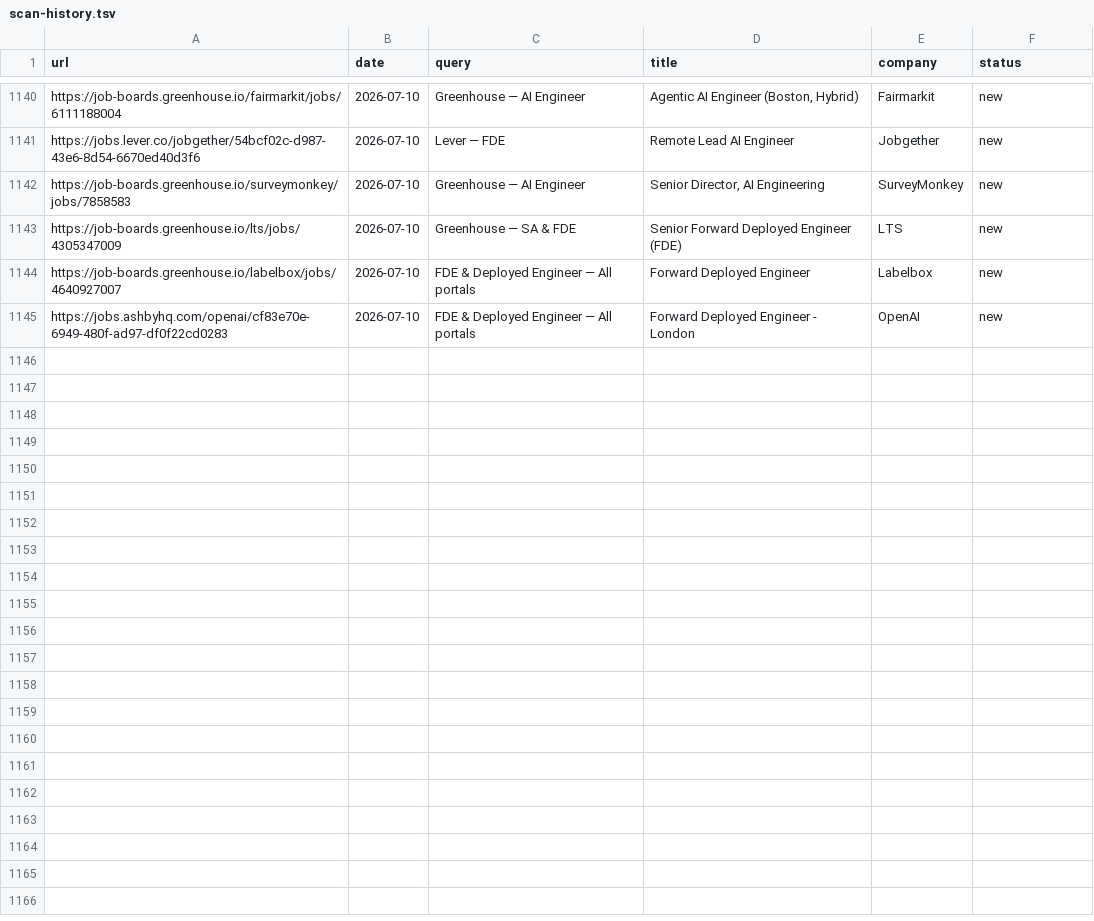
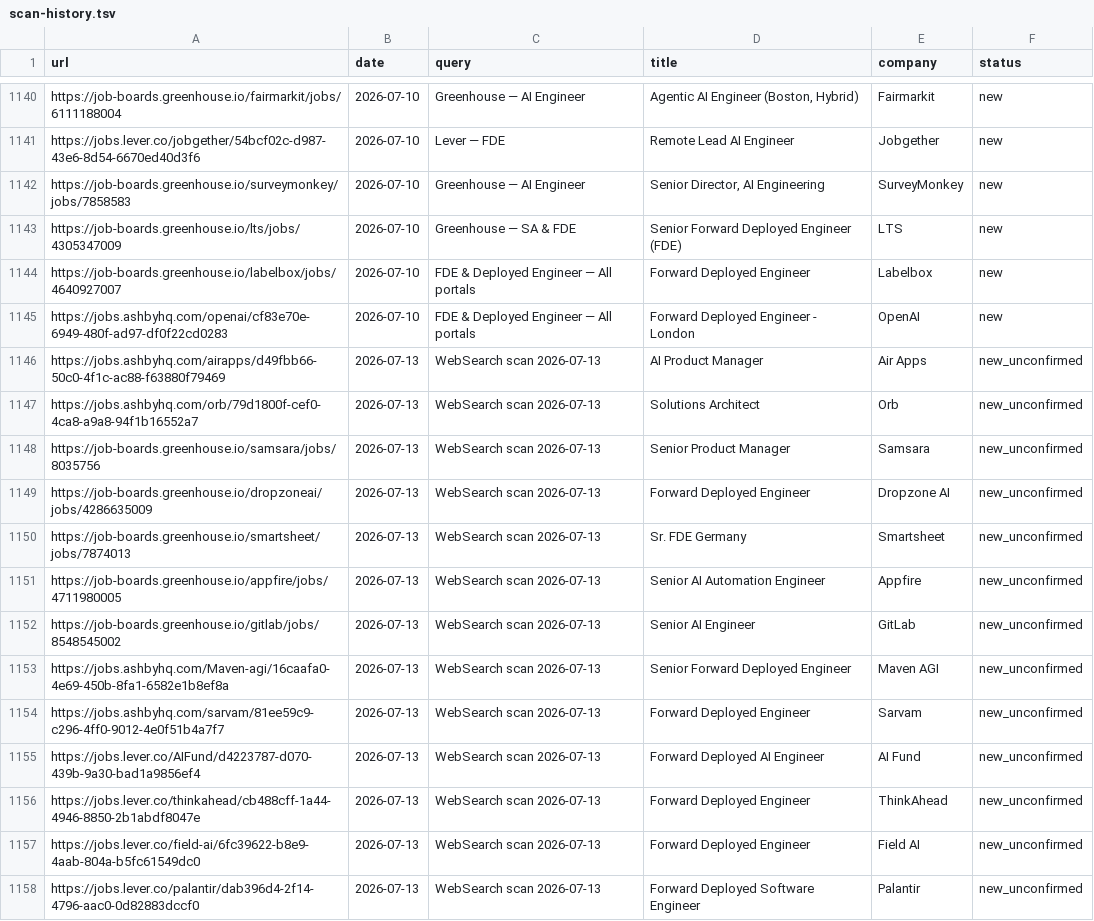
Before and after one commit to pc037/career-ops, a TSV file: data/scan-history.tsv, drawn as a sheet; only a part is shown, gaps mark what is left out; the diff covers the shown part only.

```diff
--- a/data/scan-history.tsv
+++ b/data/scan-history.tsv
@@ -1145 +1145,14 @@ https://job-boards.greenhouse.io/labelbox/jobs/4640927007	2026-07-10	FDE & Deplo
 https://jobs.ashbyhq.com/openai/cf83e70e-6949-480f-ad97-df0f22cd0283	2026-07-10	FDE & Deployed Engineer — All portals	Forward Deployed Engineer - London	OpenAI	new
+https://jobs.ashbyhq.com/airapps/d49fbb66-50c0-4f1c-ac88-f63880f79469	2026-07-13	WebSearch scan 2026-07-13	AI Product Manager	Air Apps	new_unconfirmed
+https://jobs.ashbyhq.com/orb/79d1800f-cef0-4ca8-a9a8-94f1b16552a7	2026-07-13	WebSearch scan 2026-07-13	Solutions Architect	Orb	new_unconfirmed
+https://job-boards.greenhouse.io/samsara/jobs/8035756	2026-07-13	WebSearch scan 2026-07-13	Senior Product Manager	Samsara	new_unconfirmed
+https://job-boards.greenhouse.io/dropzoneai/jobs/4286635009	2026-07-13	WebSearch scan 2026-07-13	Forward Deployed Engineer	Dropzone AI	new_unconfirmed
+https://job-boards.greenhouse.io/smartsheet/jobs/7874013	2026-07-13	WebSearch scan 2026-07-13	Sr. FDE Germany	Smartsheet	new_unconfirmed
+https://job-boards.greenhouse.io/appfire/jobs/4711980005	2026-07-13	WebSearch scan 2026-07-13	Senior AI Automation Engineer	Appfire	new_unconfirmed
+https://job-boards.greenhouse.io/gitlab/jobs/8548545002	2026-07-13	WebSearch scan 2026-07-13	Senior AI Engineer	GitLab	new_unconfirmed
+https://jobs.ashbyhq.com/Maven-agi/16caafa0-4e69-450b-8fa1-6582e1b8ef8a	2026-07-13	WebSearch scan 2026-07-13	Senior Forward Deployed Engineer	Maven AGI	new_unconfirmed
+https://jobs.ashbyhq.com/sarvam/81ee59c9-c296-4ff0-9012-4e0f51b4a7f7	2026-07-13	WebSearch scan 2026-07-13	Forward Deployed Engineer	Sarvam	new_unconfirmed
+https://jobs.lever.co/AIFund/d4223787-d070-439b-9a30-bad1a9856ef4	2026-07-13	WebSearch scan 2026-07-13	Forward Deployed AI Engineer	AI Fund	new_unconfirmed
+https://jobs.lever.co/thinkahead/cb488cff-1a44-4946-8850-2b1abdf8047e	2026-07-13	WebSearch scan 2026-07-13	Forward Deployed Engineer	ThinkAhead	new_unconfirmed
+https://jobs.lever.co/field-ai/6fc39622-b8e9-4aab-804a-b5fc61549dc0	2026-07-13	WebSearch scan 2026-07-13	Forward Deployed Engineer	Field AI	new_unconfirmed
+https://jobs.lever.co/palantir/dab396d4-2f14-4796-aac0-0d82883dccf0	2026-07-13	WebSearch scan 2026-07-13	Forward Deployed Software Engineer	Palantir	new_unconfirmed
```
Also changed, not shown: 13 added rows elsewhere in this file, 1 other file.
